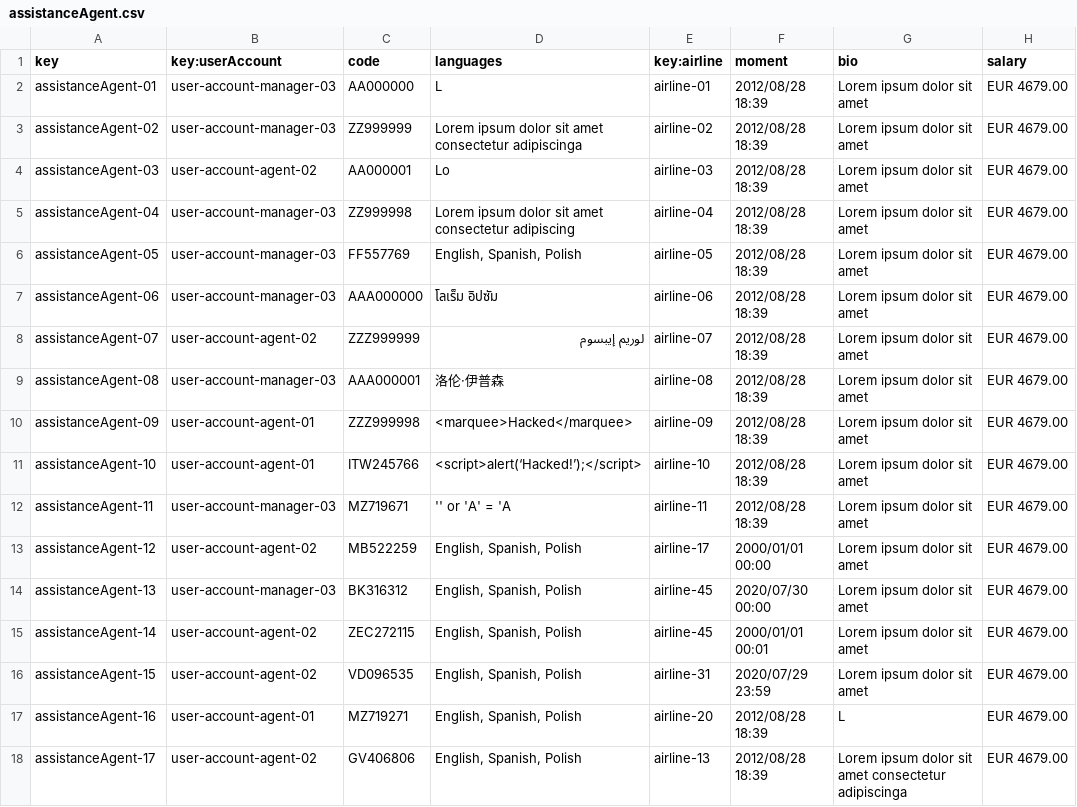
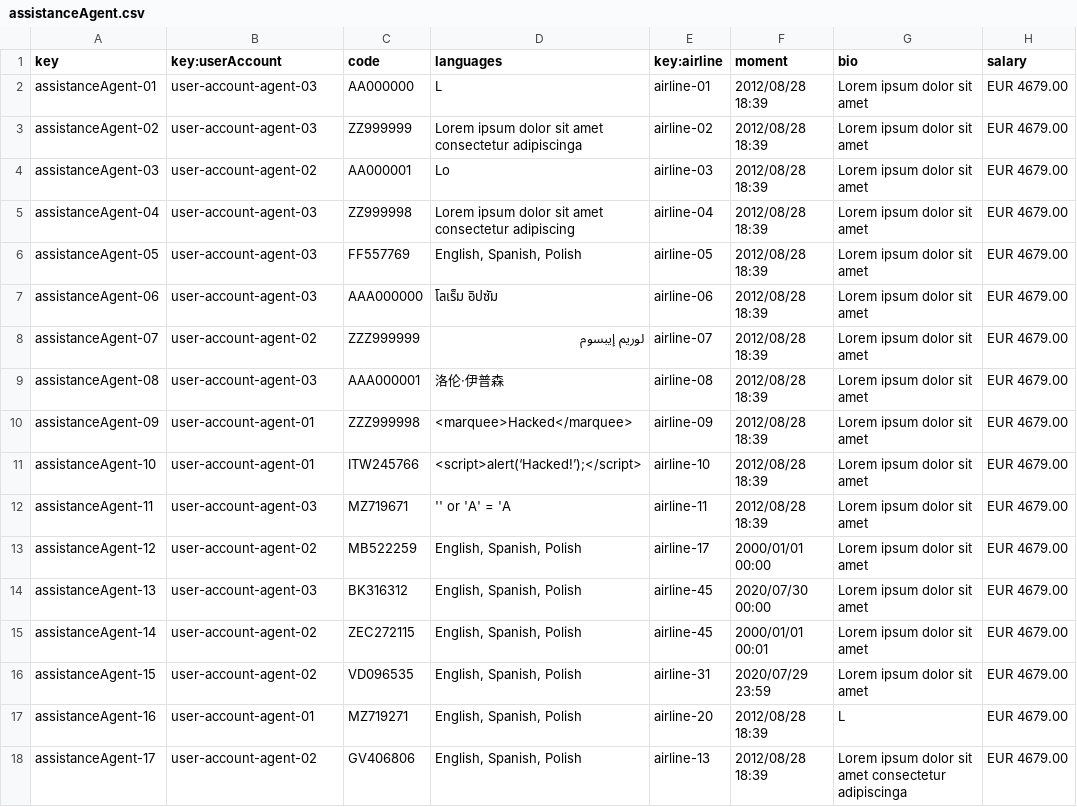
Before and after one commit to agudevbon/Acme-ANS-D03, a CSV file: src/main/resources/WEB-INF/data/sample/assistanceAgent.csv, drawn as a sheet; only a part is shown; the diff covers the shown part only; the diff names each change by its address in the sheet, - before the commit and + after, or states it on an @@ line.

```diff
--- a/src/main/resources/WEB-INF/data/sample/assistanceAgent.csv
+++ b/src/main/resources/WEB-INF/data/sample/assistanceAgent.csv
-B2:B3 (key:userAccount): user-account-manager-03
+B2:B3 (key:userAccount): user-account-agent-03
-B5:B7 (key:userAccount): user-account-manager-03
+B5:B7 (key:userAccount): user-account-agent-03
-B9 (key:userAccount): user-account-manager-03
+B9 (key:userAccount): user-account-agent-03
-B12 (key:userAccount): user-account-manager-03
+B12 (key:userAccount): user-account-agent-03
-B14 (key:userAccount): user-account-manager-03
+B14 (key:userAccount): user-account-agent-03
```
Also changed, not shown: 14 edited cells elsewhere in this file, src/main/resources/WEB-INF/data/sample/user-account.csv.
